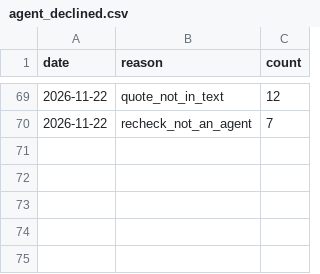
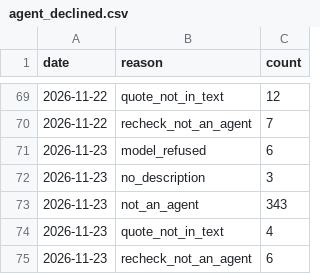
Before and after one commit to YasamanAnsari/agentarium, a CSV file: data/agent_declined.csv, drawn as a sheet; only a part is shown, gaps mark what is left out; the diff names each change by its address in the sheet, - before the commit and + after, or states it on an @@ line.

```diff
--- a/data/agent_declined.csv
+++ b/data/agent_declined.csv
+row 71: 2026-11-23 | model_refused | 6
+row 72: 2026-11-23 | no_description | 3
+row 73: 2026-11-23 | not_an_agent | 343
+row 74: 2026-11-23 | quote_not_in_text | 4
+row 75: 2026-11-23 | recheck_not_an_agent | 6
```
Also changed, not shown: data/core/agent_attributes.csv, data/core/agent_packages.csv, 7 other files.
